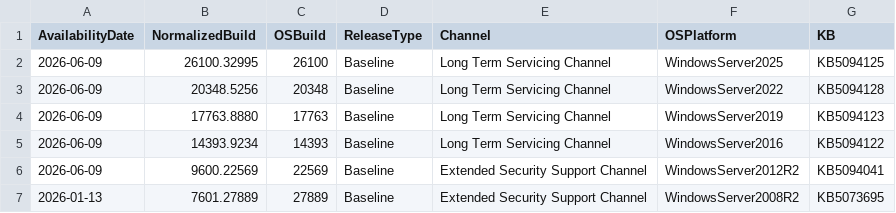
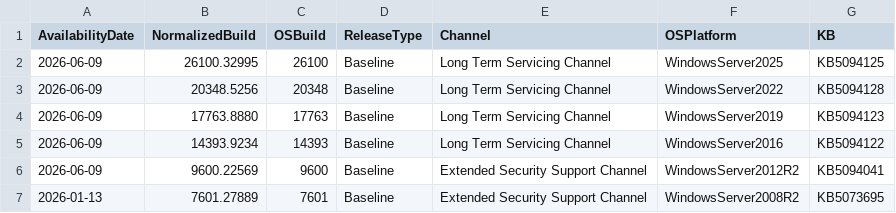
Before and after one commit to tom-martin01/WindowsPatches, a CSV file: windowsserver_baseline_patches.csv, drawn as a sheet.

Commit message:
Update windowsserver_baseline_patches.csv

```diff
--- a/windowsserver_baseline_patches.csv
+++ b/windowsserver_baseline_patches.csv
@@ -5,3 +5,3 @@ AvailabilityDate,NormalizedBuild,OSBuild,ReleaseType,Channel,OSPlatform,KB
 2026-06-09,14393.9234,14393,Baseline,Long Term Servicing Channel,WindowsServer2016,KB5094122
-2026-06-09,9600.22569,22569,Baseline,Extended Security Support Channel,WindowsServer2012R2,KB5094041
-2026-01-13,7601.27889,27889,Baseline,Extended Security Support Channel,WindowsServer2008R2,KB5073695
+2026-06-09,9600.22569,9600,Baseline,Extended Security Support Channel,WindowsServer2012R2,KB5094041
+2026-01-13,7601.27889,7601,Baseline,Extended Security Support Channel,WindowsServer2008R2,KB5073695
```
